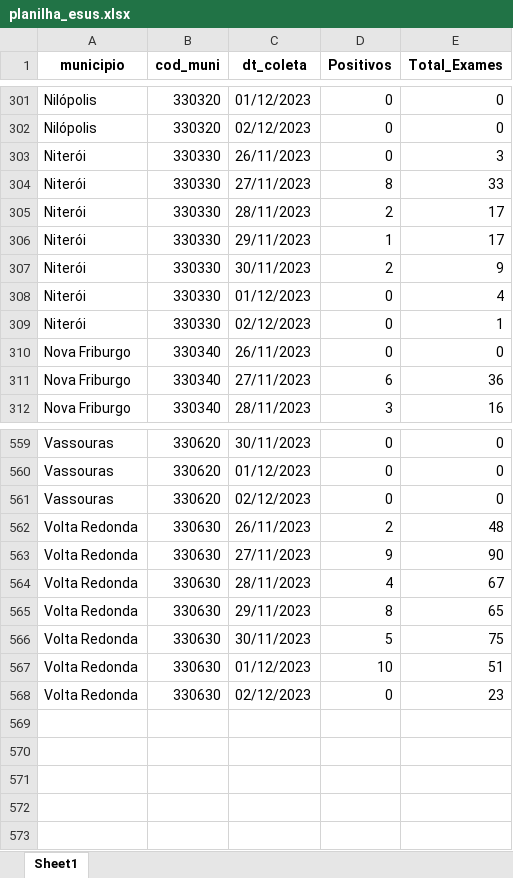
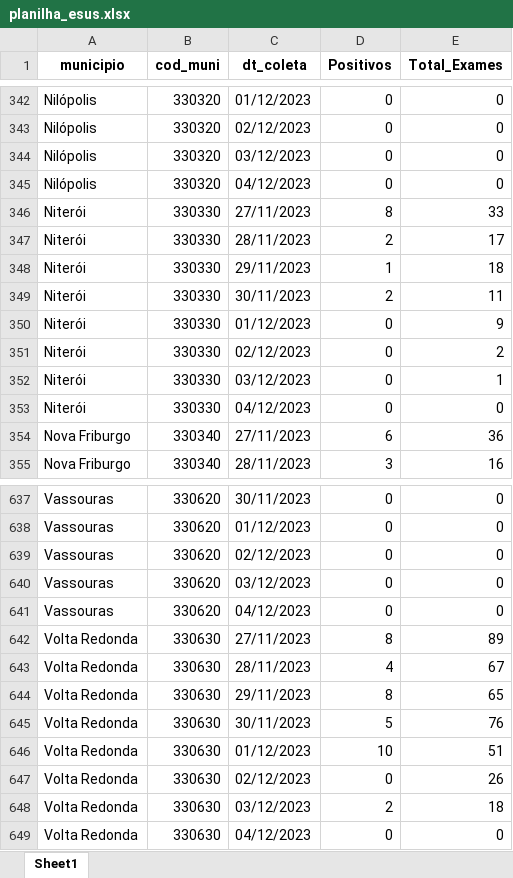
Before and after one commit to eduardompeixoto/Taxa-de-Positividade-AG-E-SUS, an Excel workbook: inst/planilha_esus.xlsx, sheet Sheet1, drawn as a sheet; only a part is shown, gaps mark what is left out; values as stored, in another font and other column widths than the file's, no borders; removed rows and columns are numbered as before the commit, all else as after; the diff covers the shown part only; the diff names each change by its address in the sheet, - before the commit and + after, or states it on an @@ line.

```diff
--- a/inst/planilha_esus.xlsx (sheet Sheet1)
+++ b/inst/planilha_esus.xlsx (sheet Sheet1)
-row 303: Niterói | 330330 | 26/11/2023 | 0 | 3
+row 344: Nilópolis | 330320 | 03/12/2023 | 0 | 0
+row 345: Nilópolis | 330320 | 04/12/2023 | 0 | 0
-E348 (Total_Exames): 17
+E348 (Total_Exames): 18
-E349 (Total_Exames): 9
+E349 (Total_Exames): 11
-E350 (Total_Exames): 4
+E350 (Total_Exames): 9
+row 351: Niterói | 330330 | 02/12/2023 | 0 | 2
-C352 (dt_coleta): 02/12/2023
+C352 (dt_coleta): 03/12/2023
-A353 (municipio): Nova Friburgo
+A353 (municipio): Niterói
-B353 (cod_muni): 330340
+B353 (cod_muni): 330330
-C353 (dt_coleta): 26/11/2023
+C353 (dt_coleta): 04/12/2023
-row 562: Volta Redonda | 330630 | 26/11/2023 | 2 | 48
+row 640: Vassouras | 330620 | 03/12/2023 | 0 | 0
+row 641: Vassouras | 330620 | 04/12/2023 | 0 | 0
-D642 (Positivos): 9
+D642 (Positivos): 8
-E642 (Total_Exames): 90
+E642 (Total_Exames): 89
-E645 (Total_Exames): 75
+E645 (Total_Exames): 76
-E647 (Total_Exames): 23
+E647 (Total_Exames): 26
+row 648: Volta Redonda | 330630 | 03/12/2023 | 2 | 18
+row 649: Volta Redonda | 330630 | 04/12/2023 | 0 | 0
```
Also changed, not shown: 114 added rows, 38 removed rows and 136 edited cells elsewhere in this sheet.
